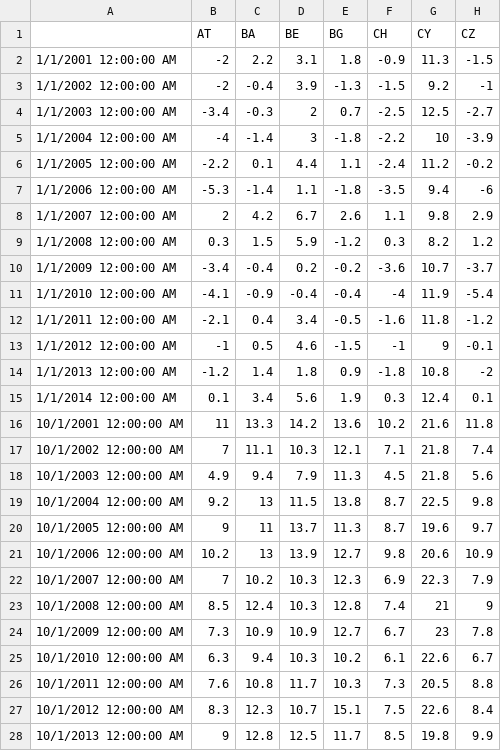
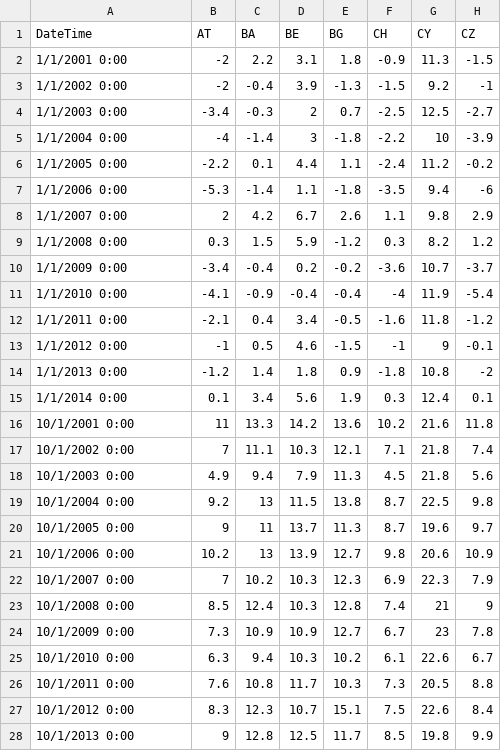
Before and after one commit to annaptasznik/EE555-FinalProject, a CSV file: tmp_per_country.csv, drawn as a sheet; only a part is shown; the diff covers the shown part only; the diff names each change by its address in the sheet, - before the commit and + after, or states it on an @@ line.

```diff
--- a/tmp_per_country.csv
+++ b/tmp_per_country.csv
-A1: (empty)
+A1: DateTime
-A2 (DateTime): 1/1/2001 12:00:00 AM
+A2 (DateTime): 1/1/2001 0:00
-A3 (DateTime): 1/1/2002 12:00:00 AM
+A3 (DateTime): 1/1/2002 0:00
-A4 (DateTime): 1/1/2003 12:00:00 AM
+A4 (DateTime): 1/1/2003 0:00
-A5 (DateTime): 1/1/2004 12:00:00 AM
+A5 (DateTime): 1/1/2004 0:00
-A6 (DateTime): 1/1/2005 12:00:00 AM
+A6 (DateTime): 1/1/2005 0:00
-A7 (DateTime): 1/1/2006 12:00:00 AM
+A7 (DateTime): 1/1/2006 0:00
-A8 (DateTime): 1/1/2007 12:00:00 AM
+A8 (DateTime): 1/1/2007 0:00
-A9 (DateTime): 1/1/2008 12:00:00 AM
+A9 (DateTime): 1/1/2008 0:00
-A10 (DateTime): 1/1/2009 12:00:00 AM
+A10 (DateTime): 1/1/2009 0:00
-A11 (DateTime): 1/1/2010 12:00:00 AM
+A11 (DateTime): 1/1/2010 0:00
-A12 (DateTime): 1/1/2011 12:00:00 AM
+A12 (DateTime): 1/1/2011 0:00
-A13 (DateTime): 1/1/2012 12:00:00 AM
+A13 (DateTime): 1/1/2012 0:00
-A14 (DateTime): 1/1/2013 12:00:00 AM
+A14 (DateTime): 1/1/2013 0:00
-A15 (DateTime): 1/1/2014 12:00:00 AM
+A15 (DateTime): 1/1/2014 0:00
-A16 (DateTime): 10/1/2001 12:00:00 AM
+A16 (DateTime): 10/1/2001 0:00
-A17 (DateTime): 10/1/2002 12:00:00 AM
+A17 (DateTime): 10/1/2002 0:00
-A18 (DateTime): 10/1/2003 12:00:00 AM
+A18 (DateTime): 10/1/2003 0:00
-A19 (DateTime): 10/1/2004 12:00:00 AM
+A19 (DateTime): 10/1/2004 0:00
-A20 (DateTime): 10/1/2005 12:00:00 AM
+A20 (DateTime): 10/1/2005 0:00
-A21 (DateTime): 10/1/2006 12:00:00 AM
+A21 (DateTime): 10/1/2006 0:00
-A22 (DateTime): 10/1/2007 12:00:00 AM
+A22 (DateTime): 10/1/2007 0:00
-A23 (DateTime): 10/1/2008 12:00:00 AM
+A23 (DateTime): 10/1/2008 0:00
-A24 (DateTime): 10/1/2009 12:00:00 AM
+A24 (DateTime): 10/1/2009 0:00
-A25 (DateTime): 10/1/2010 12:00:00 AM
+A25 (DateTime): 10/1/2010 0:00
-A26 (DateTime): 10/1/2011 12:00:00 AM
+A26 (DateTime): 10/1/2011 0:00
-A27 (DateTime): 10/1/2012 12:00:00 AM
+A27 (DateTime): 10/1/2012 0:00
-A28 (DateTime): 10/1/2013 12:00:00 AM
+A28 (DateTime): 10/1/2013 0:00
```
Also changed, not shown: 141 edited cells elsewhere in this file, 1 other file.
